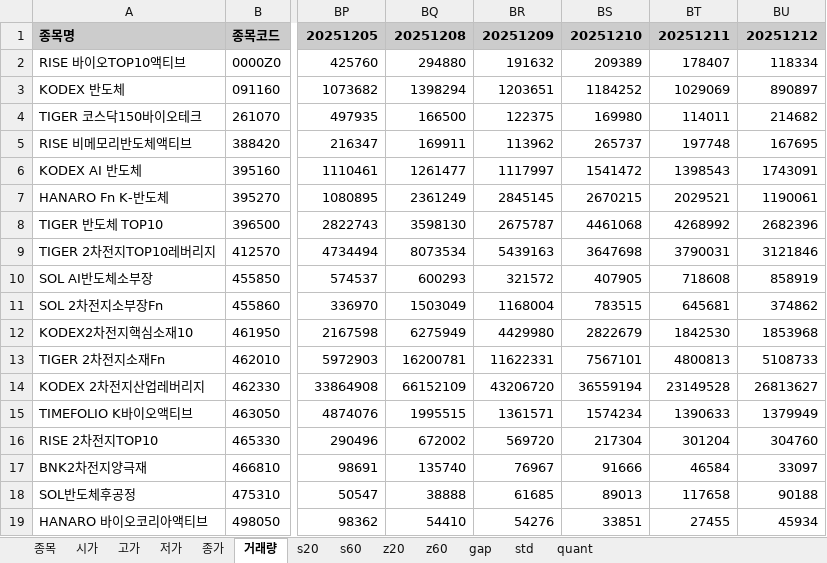
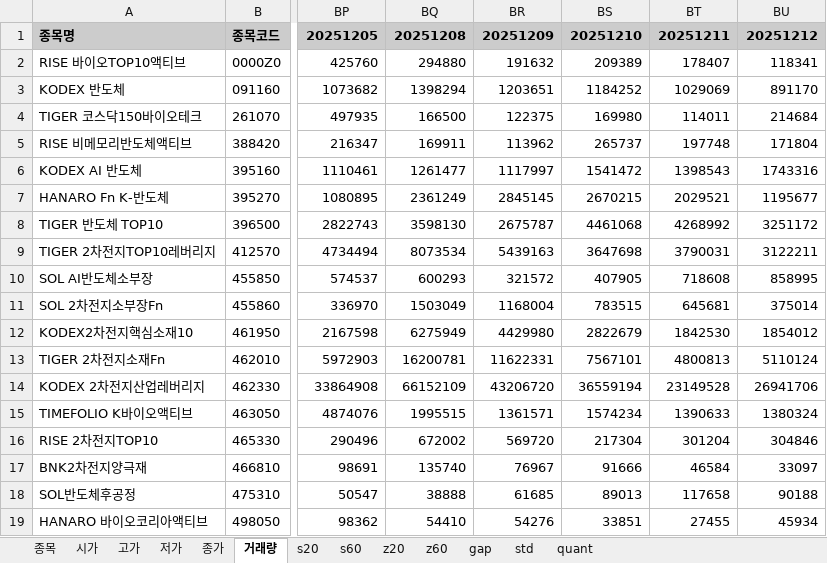
Before and after one commit to alicia-eunsil/weather-daily, an Excel workbook: KR_Stocks_ETF.xlsx, sheet 거래량, drawn as a sheet; only a part is shown, gaps mark what is left out; values as stored, in another font and other column widths than the file's, no borders; the diff names each change by its address in the sheet, - before the commit and + after, or states it on an @@ line.

```diff
--- a/KR_Stocks_ETF.xlsx (sheet 거래량)
+++ b/KR_Stocks_ETF.xlsx (sheet 거래량)
-BU2: 118334
+BU2: 118341
-BU3: 890897
+BU3: 891170
-BU4: 214682
+BU4: 214684
-BU5: 167695
+BU5: 171804
-BU6: 1743091
+BU6: 1743316
-BU7: 1190061
+BU7: 1195677
-BU8: 2682396
+BU8: 3251172
-BU9: 3121846
+BU9: 3122211
-BU10: 858919
+BU10: 858995
-BU11: 374862
+BU11: 375014
-BU12: 1853968
+BU12: 1854012
-BU13: 5108733
+BU13: 5110124
-BU14: 26813627
+BU14: 26941706
-BU15: 1379949
+BU15: 1380324
-BU16: 304760
+BU16: 304846
```
Also changed, not shown: US_Stocks_ETF.xlsx, US_Stocks_Individual.xlsx, 1 other file.
